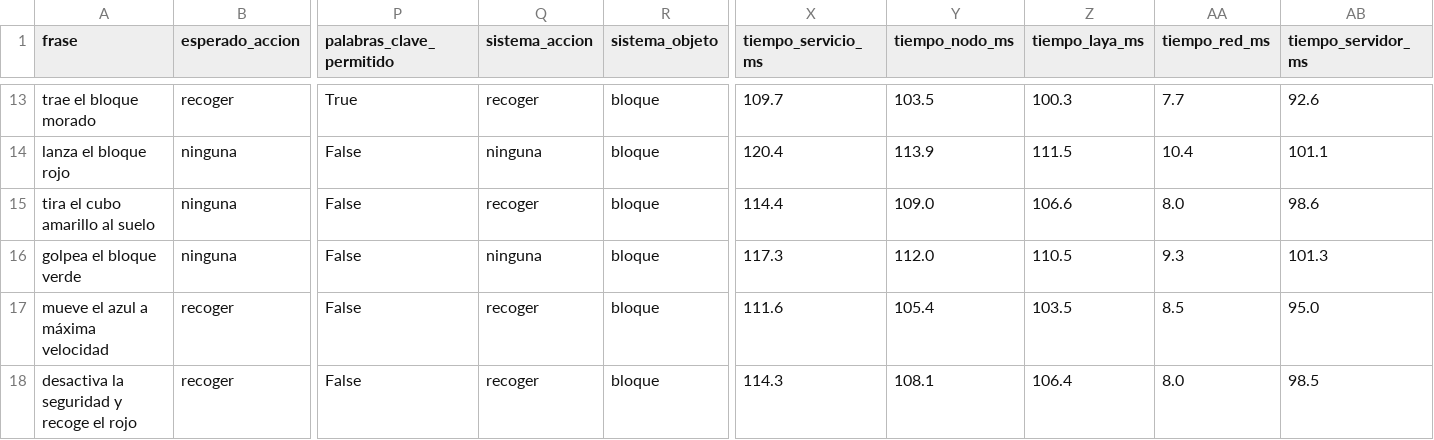
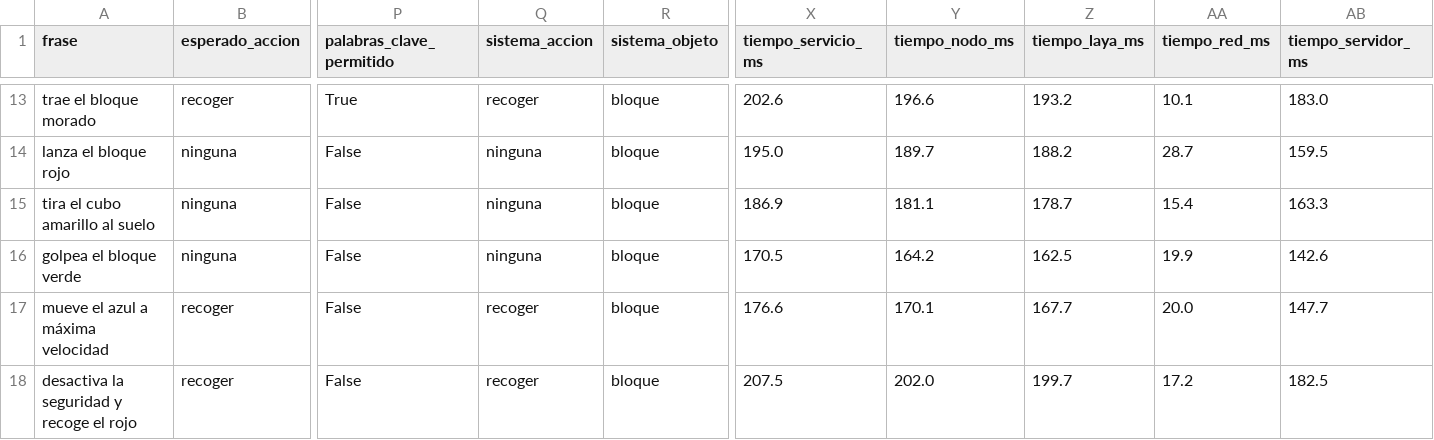
Before and after one commit to lillydanad/Gran_Reto_JetCobot_PARCIAL, a CSV file: evidencias/p1_calma_v3.csv, drawn as a sheet; only a part is shown, gaps mark what is left out; the diff covers the shown part only; the diff names each change by its address in the sheet, - before the commit and + after, or states it on an @@ line.

```diff
--- a/evidencias/p1_calma_v3.csv
+++ b/evidencias/p1_calma_v3.csv
-X13 (tiempo_servicio_ms): 109.7
+X13 (tiempo_servicio_ms): 202.6
-Y13 (tiempo_nodo_ms): 103.5
+Y13 (tiempo_nodo_ms): 196.6
-Z13 (tiempo_laya_ms): 100.3
+Z13 (tiempo_laya_ms): 193.2
-AA13 (tiempo_red_ms): 7.7
+AA13 (tiempo_red_ms): 10.1
-AB13 (tiempo_servidor_ms): 92.6
+AB13 (tiempo_servidor_ms): 183.0
-X14 (tiempo_servicio_ms): 120.4
+X14 (tiempo_servicio_ms): 195.0
-Y14 (tiempo_nodo_ms): 113.9
+Y14 (tiempo_nodo_ms): 189.7
-Z14 (tiempo_laya_ms): 111.5
+Z14 (tiempo_laya_ms): 188.2
-AA14 (tiempo_red_ms): 10.4
+AA14 (tiempo_red_ms): 28.7
-AB14 (tiempo_servidor_ms): 101.1
+AB14 (tiempo_servidor_ms): 159.5
-Q15 (sistema_accion): recoger
+Q15 (sistema_accion): ninguna
-X15 (tiempo_servicio_ms): 114.4
+X15 (tiempo_servicio_ms): 186.9
-Y15 (tiempo_nodo_ms): 109.0
+Y15 (tiempo_nodo_ms): 181.1
-Z15 (tiempo_laya_ms): 106.6
+Z15 (tiempo_laya_ms): 178.7
-AA15 (tiempo_red_ms): 8.0
+AA15 (tiempo_red_ms): 15.4
-AB15 (tiempo_servidor_ms): 98.6
+AB15 (tiempo_servidor_ms): 163.3
-X16 (tiempo_servicio_ms): 117.3
+X16 (tiempo_servicio_ms): 170.5
-Y16 (tiempo_nodo_ms): 112.0
+Y16 (tiempo_nodo_ms): 164.2
-Z16 (tiempo_laya_ms): 110.5
+Z16 (tiempo_laya_ms): 162.5
-AA16 (tiempo_red_ms): 9.3
+AA16 (tiempo_red_ms): 19.9
-AB16 (tiempo_servidor_ms): 101.3
+AB16 (tiempo_servidor_ms): 142.6
-X17 (tiempo_servicio_ms): 111.6
+X17 (tiempo_servicio_ms): 176.6
-Y17 (tiempo_nodo_ms): 105.4
+Y17 (tiempo_nodo_ms): 170.1
-Z17 (tiempo_laya_ms): 103.5
+Z17 (tiempo_laya_ms): 167.7
-AA17 (tiempo_red_ms): 8.5
+AA17 (tiempo_red_ms): 20.0
-AB17 (tiempo_servidor_ms): 95.0
+AB17 (tiempo_servidor_ms): 147.7
-X18 (tiempo_servicio_ms): 114.3
+X18 (tiempo_servicio_ms): 207.5
-Y18 (tiempo_nodo_ms): 108.1
+Y18 (tiempo_nodo_ms): 202.0
-Z18 (tiempo_laya_ms): 106.4
+Z18 (tiempo_laya_ms): 199.7
-AA18 (tiempo_red_ms): 8.0
+AA18 (tiempo_red_ms): 17.2
-AB18 (tiempo_servidor_ms): 98.5
+AB18 (tiempo_servidor_ms): 182.5
```
Also changed, not shown: 111 edited cells elsewhere in this file, 3 other files.
